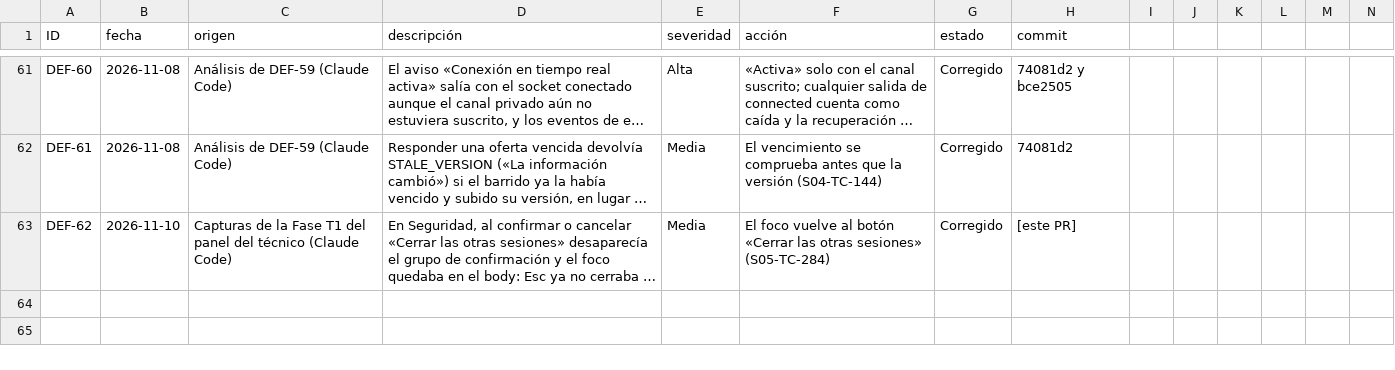
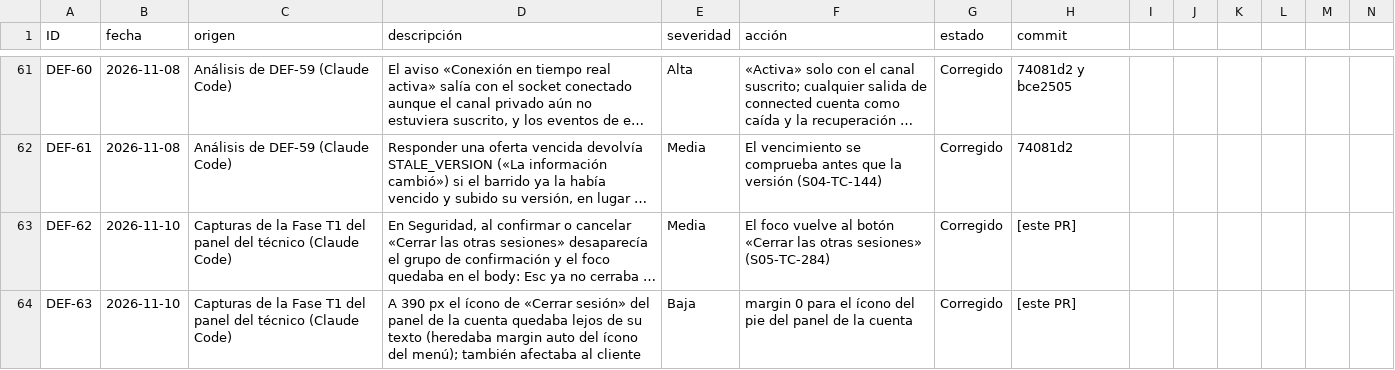
Before and after one commit to grupopruebas41/TecnicoYA-Huancayo, a CSV file: docs/documentacion/calidad/REGISTRO-DEFECTOS.csv, drawn as a sheet; only a part is shown, gaps mark what is left out; long unchanged cells end in …; rows hold the shown columns only; the diff names each change by its address in the sheet, - before the commit and + after, or states it on an @@ line.

```diff
--- a/docs/documentacion/calidad/REGISTRO-DEFECTOS.csv
+++ b/docs/documentacion/calidad/REGISTRO-DEFECTOS.csv
+row 64: DEF-63 | 2026-11-10 | Capturas de la Fase T1 del panel del técnico (Claude Code) | A 390 px el ícono de «Cerrar sesión» del panel de la cuenta quedaba lejos de su texto (heredaba margin auto del ícono del menú); también afectaba al cliente | Baja | margin 0 para el ícono del pie del panel de la cuenta | Corregido | [este PR]
```
Also changed, not shown: 2 other files.
